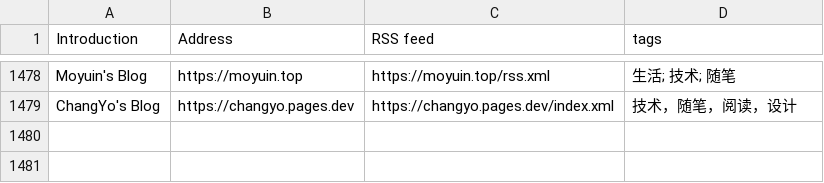
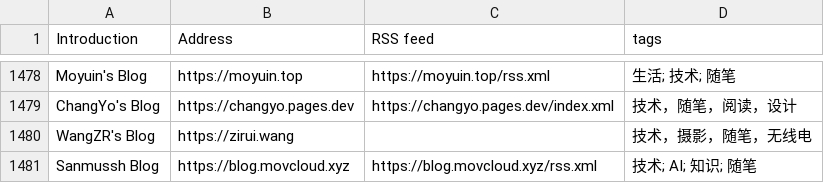
Before and after one commit to FreeWillDeveloper/forward, a CSV file: collections/ForwardCollections-chinese-independent-blogs/blogs-original.csv, drawn as a sheet; only a part is shown, gaps mark what is left out.

```diff
--- a/collections/ForwardCollections-chinese-independent-blogs/blogs-original.csv
+++ b/collections/ForwardCollections-chinese-independent-blogs/blogs-original.csv
@@ -1479 +1479,3 @@ Moyuin's Blog, https://moyuin.top, https://moyuin.top/rss.xml, 生活; 技术;
 ChangYo's Blog, https://changyo.pages.dev, https://changyo.pages.dev/index.xml, 技术，随笔，阅读，设计
+WangZR's Blog, https://zirui.wang, , 技术，摄影，随笔，无线电
+Sanmussh Blog, https://blog.movcloud.xyz, https://blog.movcloud.xyz/rss.xml, 技术; AI; 知识; 随笔
```
Also changed, not shown: 8 other files.
